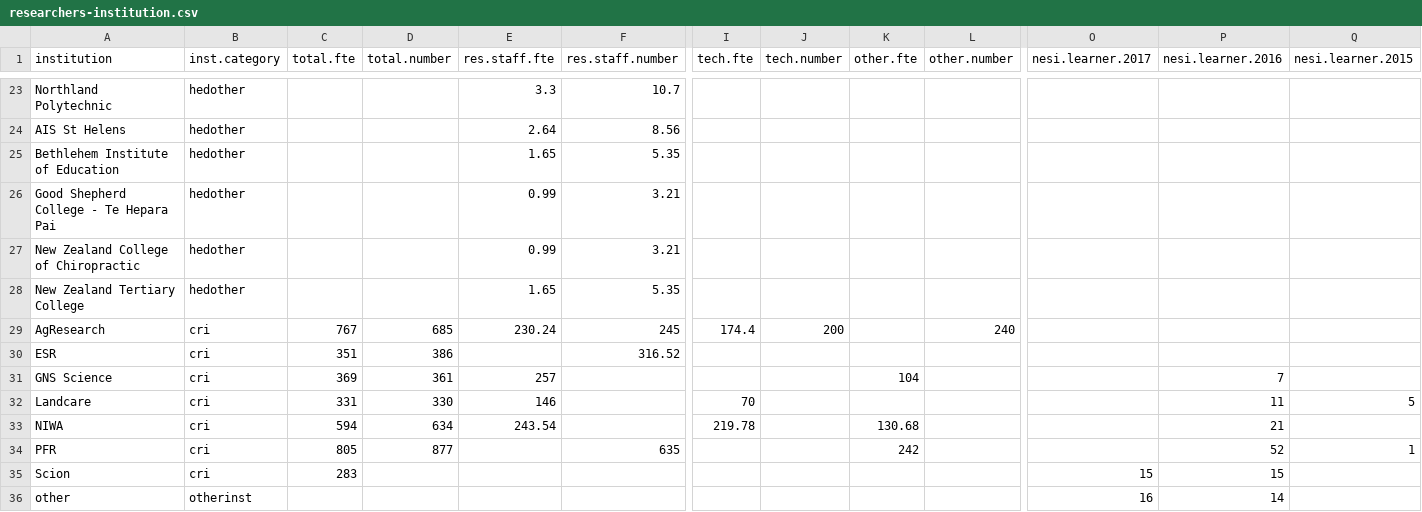
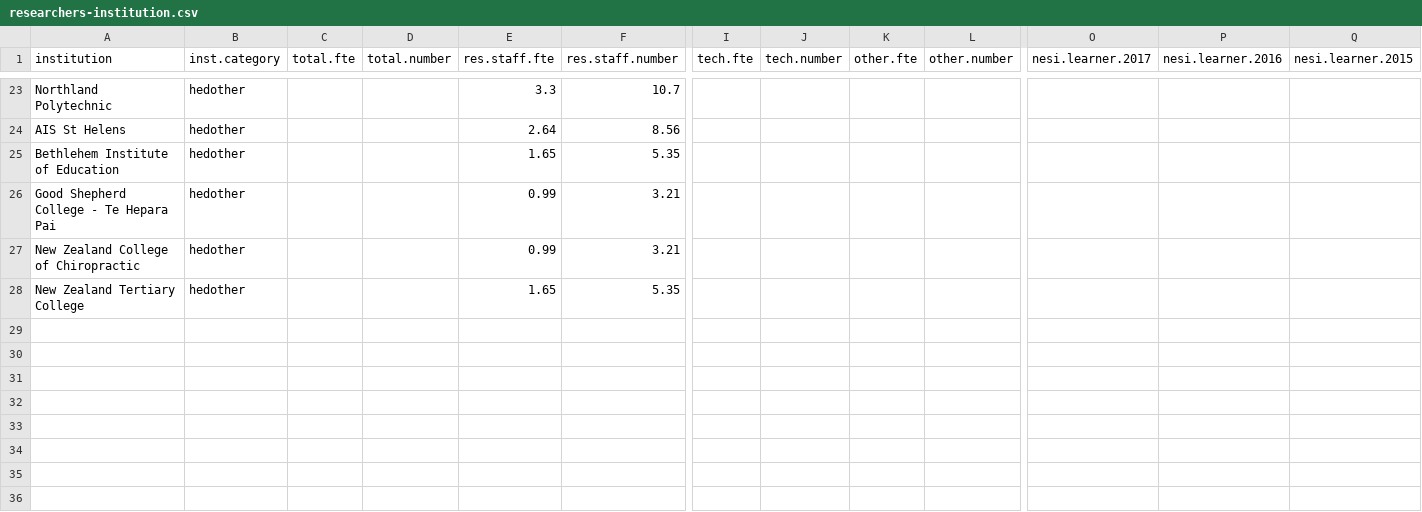
Before and after one commit to kubke/nesi-training, a CSV file: Data-analysis/researchers-institution.csv, drawn as a sheet; only a part is shown, gaps mark what is left out; rows hold the shown columns only; the diff names each change by its address in the sheet, - before the commit and + after, or states it on an @@ line.

Commit message:
split hed and cri data

```diff
--- a/Data-analysis/researchers-institution.csv
+++ b/Data-analysis/researchers-institution.csv
-row 29: AgResearch | cri | 767 | 685 | 230.24 | 245 | 174.4 | 200 |  | 240
-row 30: ESR | cri | 351 | 386 |  | 316.52
-row 31: GNS Science | cri | 369 | 361 | 257 |  |  |  | 104 |  |  | 7
-row 32: Landcare | cri | 331 | 330 | 146 |  | 70 |  |  |  |  | 11 | 5
-row 33: NIWA | cri | 594 | 634 | 243.54 |  | 219.78 |  | 130.68 |  |  | 21
-row 34: PFR | cri | 805 | 877 |  | 635 |  |  | 242 |  |  | 52 | 1
-row 35: Scion | cri | 283 |  |  |  |  |  |  |  | 15 | 15
-row 36: other | otherinst |  |  |  |  |  |  |  |  | 16 | 14
```
Also changed, not shown: 1 other file.
